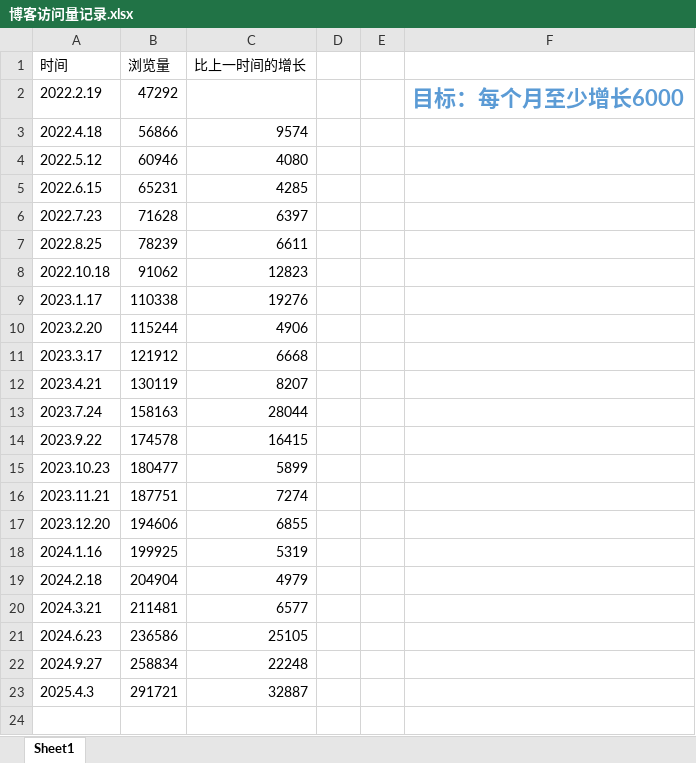
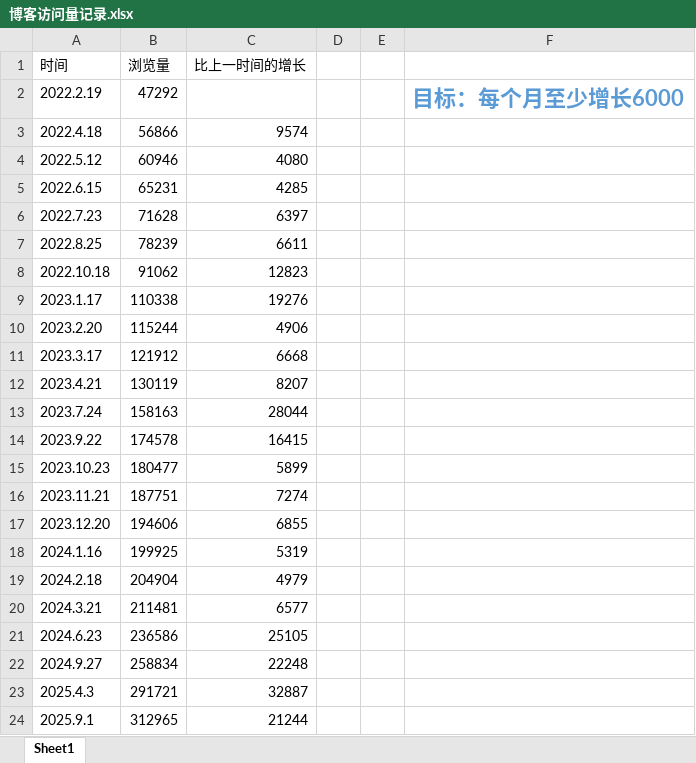
Before and after one commit to charon-cheung/charon-cheung.github.io, an Excel workbook: 博客访问量记录.xlsx, sheet Sheet1, drawn as a sheet; values as stored, in another font and other column widths than the file's, no borders; the diff names each change by its address in the sheet, - before the commit and + after, or states it on an @@ line.

```diff
--- a/博客访问量记录.xlsx (sheet Sheet1)
+++ b/博客访问量记录.xlsx (sheet Sheet1)
+row 24: 2025.9.1 | 312965 | 21244
```
Also changed, not shown: 14 other files.
